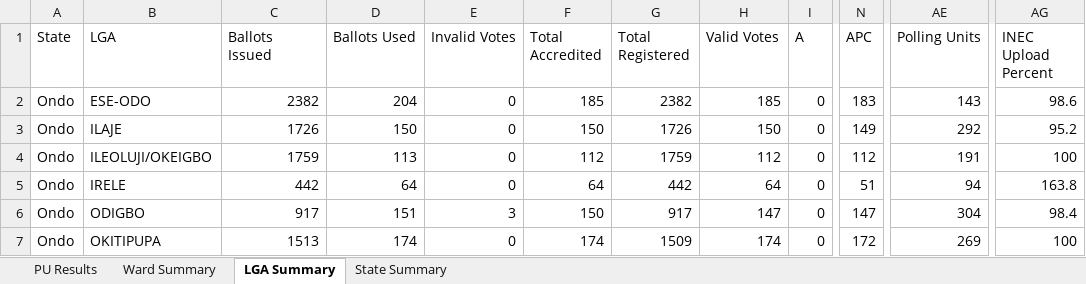
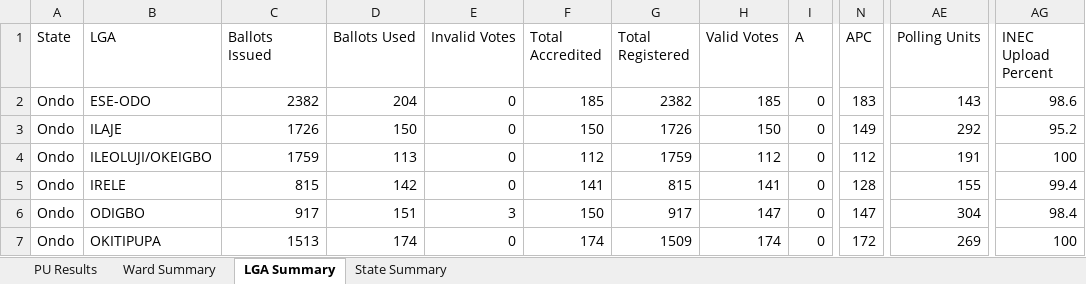
Before and after one commit to africadatawarehouse-netizen/inec-state-pull, an Excel workbook: output/Ondo/results.xlsx, sheet LGA Summary, drawn as a sheet; only a part is shown, gaps mark what is left out; values as stored, in another font and other column widths than the file's, no borders; the diff names each change by its address in the sheet, - before the commit and + after, or states it on an @@ line.

```diff
--- a/output/Ondo/results.xlsx (sheet LGA Summary)
+++ b/output/Ondo/results.xlsx (sheet LGA Summary)
-C5 (Ballots Issued): 442
+C5 (Ballots Issued): 815
-D5 (Ballots Used): 64
+D5 (Ballots Used): 142
-F5 (Total Accredited): 64
+F5 (Total Accredited): 141
-G5 (Total Registered): 442
+G5 (Total Registered): 815
-H5 (Valid Votes): 64
+H5 (Valid Votes): 141
-N5 (APC): 51
+N5 (APC): 128
-AE5 (Polling Units): 94
+AE5 (Polling Units): 155
-AG5 (INEC Upload Percent): 163.8
+AG5 (INEC Upload Percent): 99.4
```
Also changed, not shown: sheet PU Results, sheet Ward Summary, sheet State Summary, output/Ekiti/results.xlsx, output/Enugu/results.xlsx, 16 other files.
